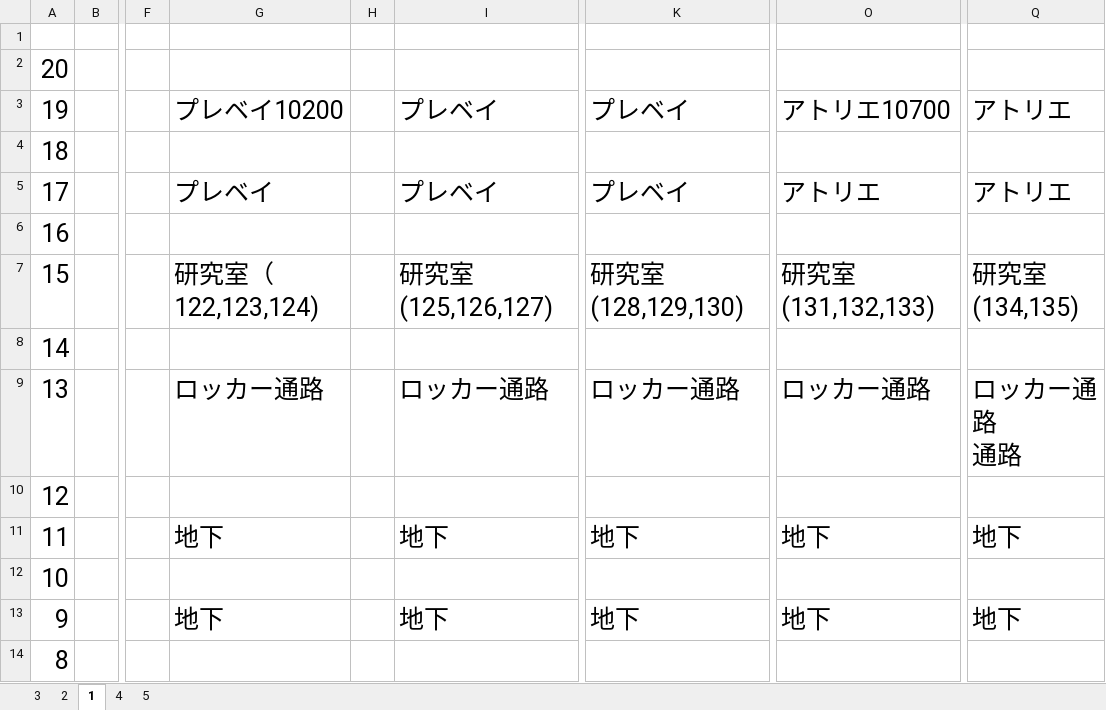
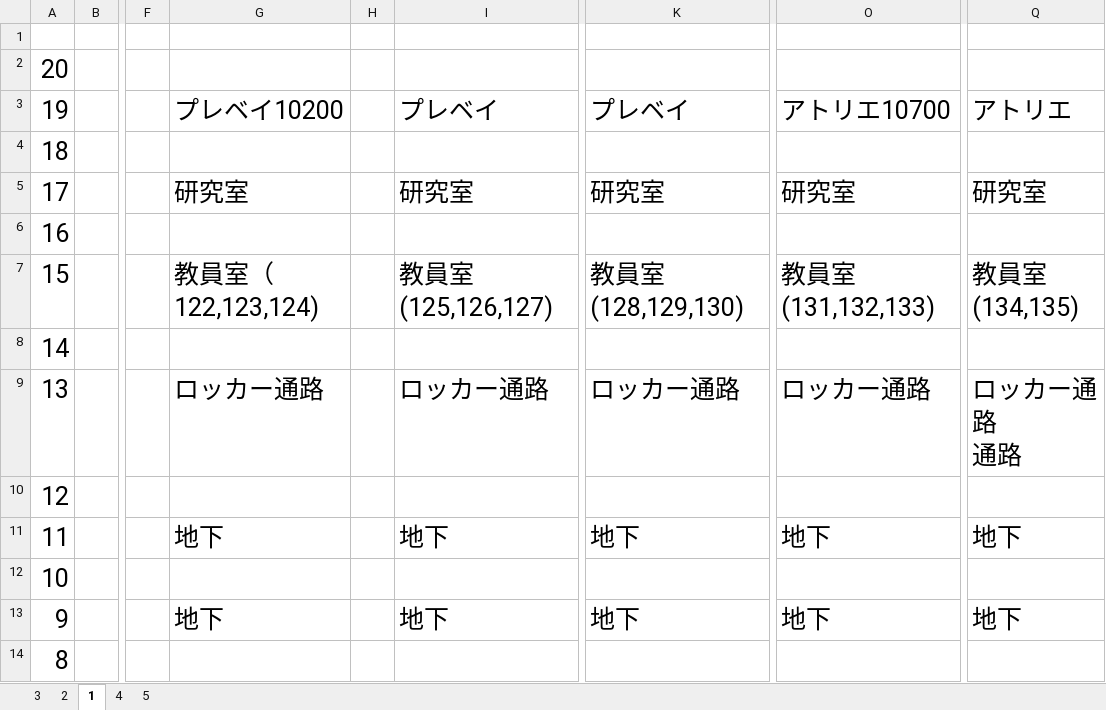
Before and after one commit to tomisuke/FUNCoordinateSystem, an Excel workbook: map_funfun.xlsx, sheet 1, drawn as a sheet; only a part is shown, gaps mark what is left out; values as stored, in another font and other column widths than the file's, no borders; the diff names each change by its address in the sheet, - before the commit and + after, or states it on an @@ line.

Commit message:
excel1階レイアウト修正

```diff
--- a/map_funfun.xlsx (sheet 1)
+++ b/map_funfun.xlsx (sheet 1)
-G5: プレベイ
+G5: 研究室
-I5: プレベイ
+I5: 研究室
-K5: プレベイ
+K5: 研究室
-O5: アトリエ
+O5: 研究室
-Q5: アトリエ
+Q5: 研究室
-G7: 研究室（122,123,124)
+G7: 教員室（122,123,124)
-I7: 研究室(125,126,127)
+I7: 教員室(125,126,127)
-K7: 研究室(128,129,130)
+K7: 教員室(128,129,130)
-O7: 研究室(131,132,133)
+O7: 教員室(131,132,133)
-Q7: 研究室(134,135)
+Q7: 教員室(134,135)
```
Also changed, not shown: 1 other file.
